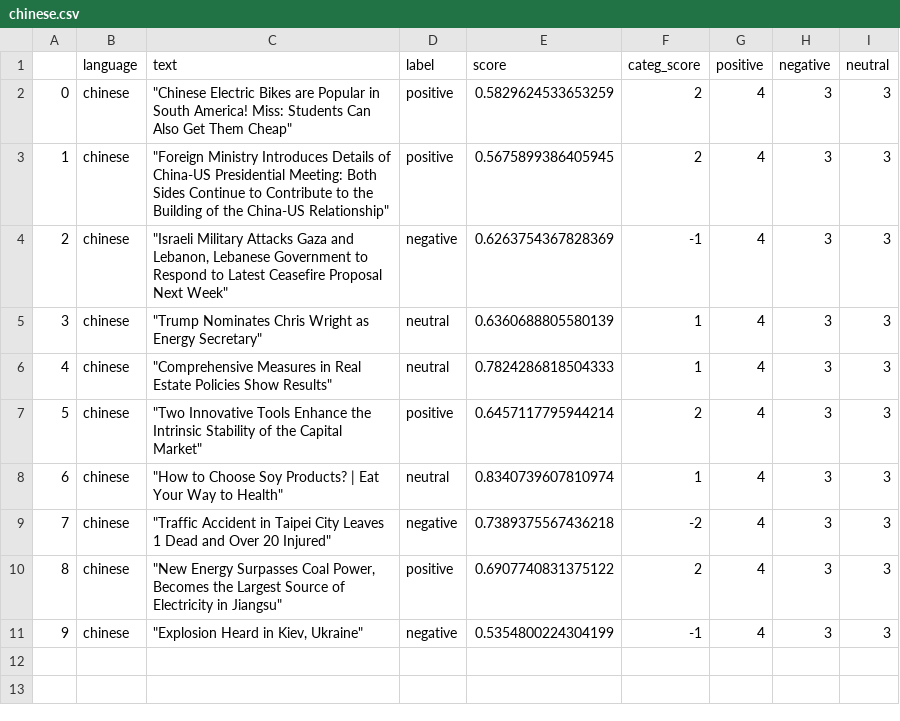
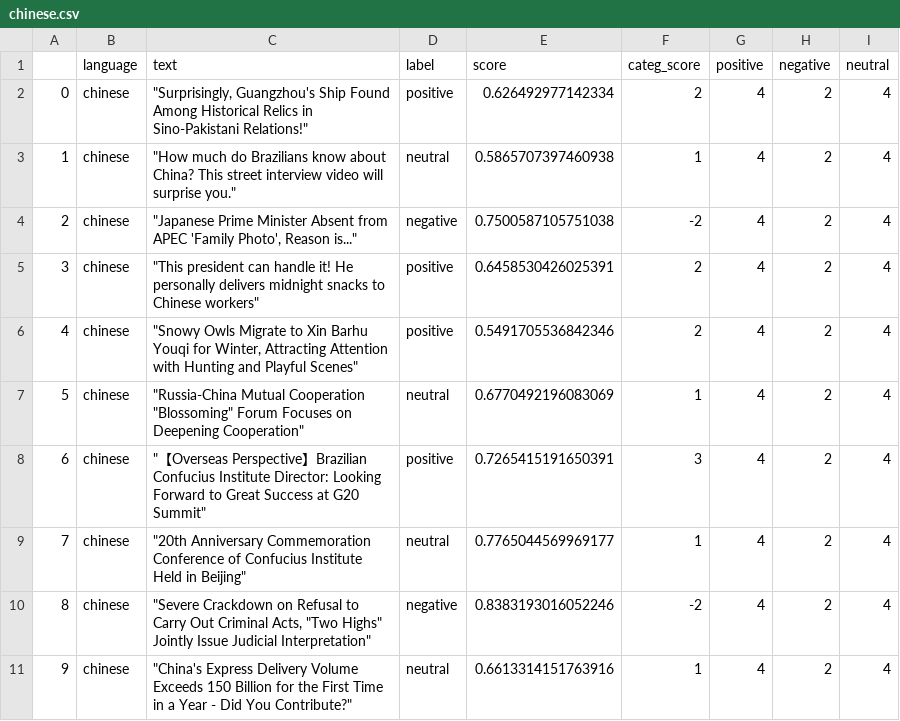
Before and after one commit to mfhan/translatenews, a CSV file: chinese.csv, drawn as a sheet.

```diff
--- a/chinese.csv
+++ b/chinese.csv
@@ -1,11 +1,11 @@
 ,language,text,label,score,categ_score,positive,negative,neutral
-0,chinese,"""Chinese Electric Bikes are Popular in South America! Miss: Students Can Also Get Them Cheap""",positive,0.5829624533653259,2,4,3,3
-1,chinese,"""Foreign Ministry Introduces Details of China-US Presidential Meeting: Both Sides Continue to Contribute to the Building of the China-US Relationship""",positive,0.5675899386405945,2,4,3,3
-2,chinese,"""Israeli Military Attacks Gaza and Lebanon, Lebanese Government to Respond to Latest Ceasefire Proposal Next Week""",negative,0.6263754367828369,-1,4,3,3
-3,chinese,"""Trump Nominates Chris Wright as Energy Secretary""",neutral,0.6360688805580139,1,4,3,3
-4,chinese,"""Comprehensive Measures in Real Estate Policies Show Results""",neutral,0.7824286818504333,1,4,3,3
-5,chinese,"""Two Innovative Tools Enhance the Intrinsic Stability of the Capital Market""",positive,0.6457117795944214,2,4,3,3
-6,chinese,"""How to Choose Soy Products? | Eat Your Way to Health""",neutral,0.8340739607810974,1,4,3,3
-7,chinese,"""Traffic Accident in Taipei City Leaves 1 Dead and Over 20 Injured""",negative,0.7389375567436218,-2,4,3,3
-8,chinese,"""New Energy Surpasses Coal Power, Becomes the Largest Source of Electricity in Jiangsu""",positive,0.6907740831375122,2,4,3,3
-9,chinese,"""Explosion Heard in Kiev, Ukraine""",negative,0.5354800224304199,-1,4,3,3
+0,chinese,"""Surprisingly, Guangzhou's Ship Found Among Historical Relics in Sino-Pakistani Relations!""",positive,0.626492977142334,2,4,2,4
+1,chinese,"""How much do Brazilians know about China? This street interview video will surprise you.""",neutral,0.5865707397460938,1,4,2,4
+2,chinese,"""Japanese Prime Minister Absent from APEC 'Family Photo', Reason is...""",negative,0.7500587105751038,-2,4,2,4
+3,chinese,"""This president can handle it! He personally delivers midnight snacks to Chinese workers""",positive,0.6458530426025391,2,4,2,4
+4,chinese,"""Snowy Owls Migrate to Xin Barhu Youqi for Winter, Attracting Attention with Hunting and Playful Scenes""",positive,0.5491705536842346,2,4,2,4
+5,chinese,"""Russia-China Mutual Cooperation ""Blossoming"" Forum Focuses on Deepening Cooperation""",neutral,0.6770492196083069,1,4,2,4
+6,chinese,"""【Overseas Perspective】Brazilian Confucius Institute Director: Looking Forward to Great Success at G20 Summit""",positive,0.7265415191650391,3,4,2,4
+7,chinese,"""20th Anniversary Commemoration Conference of Confucius Institute Held in Beijing""",neutral,0.7765044569969177,1,4,2,4
+8,chinese,"""Severe Crackdown on Refusal to Carry Out Criminal Acts, ""Two Highs"" Jointly Issue Judicial Interpretation""",negative,0.8383193016052246,-2,4,2,4
+9,chinese,"""China's Express Delivery Volume Exceeds 150 Billion for the First Time in a Year - Did You Contribute?""",neutral,0.6613314151763916,1,4,2,4
```
